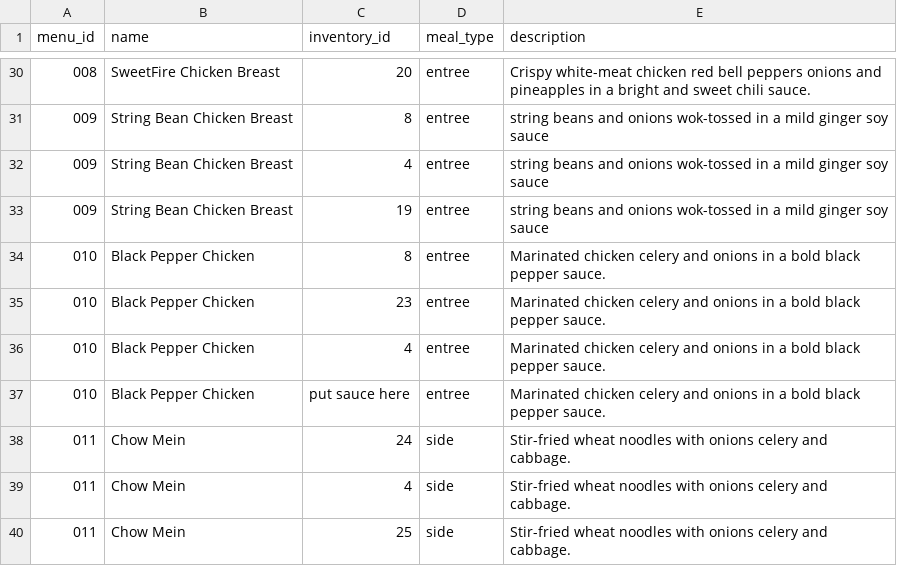
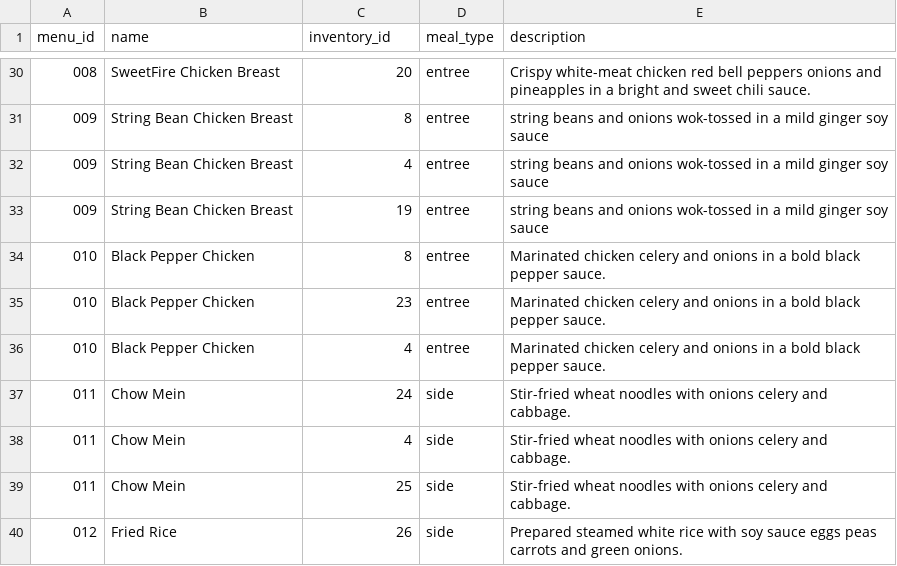
Before and after one commit to tbjoseph/Point-of-Sale-System, a CSV file: data/Menu_Items.csv, drawn as a sheet; only a part is shown, gaps mark what is left out; the shorter side is filled out with more unchanged rows; the diff names each change by its address in the sheet, - before the commit and + after, or states it on an @@ line.

Commit message:
one last placeholder was removed
removing one last placeholder

```diff
--- a/data/Menu_Items.csv
+++ b/data/Menu_Items.csv
-row 37: 010 | Black Pepper Chicken | put sauce here | entree | Marinated chicken celery and onions in a bold black pepper sauce.
```
